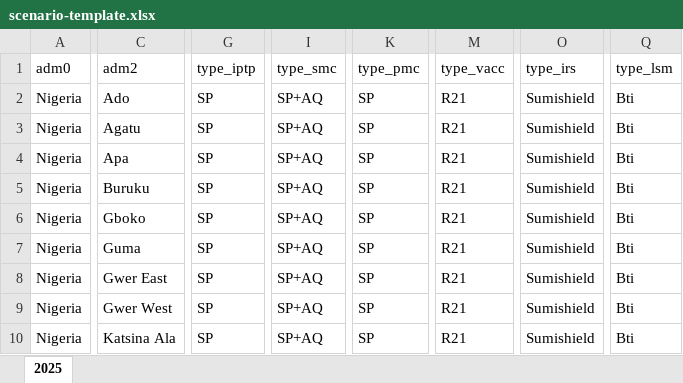
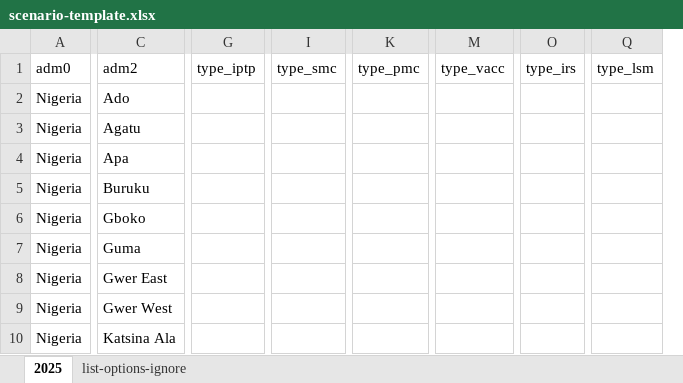
Before and after one commit to PATH-Global-Health/malaria-budgeting-tool, an Excel workbook: www/scenario-template.xlsx, sheet 2025, drawn as a sheet; only a part is shown, gaps mark what is left out; values as stored, in another font and other column widths than the file's, no borders; removed rows and columns are numbered as before the commit, all else as after; the diff covers the shown part only; the diff names each change by its address in the sheet, - before the commit and + after, or states it on an @@ line.

```diff
--- a/www/scenario-template.xlsx (sheet 2025)
+++ b/www/scenario-template.xlsx (sheet 2025)
+sheet tab: list-options-ignore
-column G, rows 1-10: type_iptp | SP | SP | SP | SP | SP | SP | SP | SP | SP
+column G, row 1: type_iptp
-column I, rows 1-10: type_smc | SP+AQ | SP+AQ | SP+AQ | SP+AQ | SP+AQ | SP+AQ | SP+AQ | SP+AQ | SP+AQ
+column I, row 1: type_smc
-column K, rows 1-10: type_pmc | SP | SP | SP | SP | SP | SP | SP | SP | SP
+column K, row 1: type_pmc
-column M, rows 1-10: type_vacc | R21 | R21 | R21 | R21 | R21 | R21 | R21 | R21 | R21
+column M, row 1: type_vacc
-column O, rows 1-10: type_irs | Sumishield | Sumishield | Sumishield | Sumishield | Sumishield | Sumishield | Sumishield | Sumishield | Sumishield
+column O, row 1: type_irs
-column Q, rows 1-10: type_lsm | Bti | Bti | Bti | Bti | Bti | Bti | Bti | Bti | Bti
+column Q, row 1: type_lsm
```
Also changed, not shown: 3 added columns and 2 removed columns elsewhere in this sheet, 4 other files.
